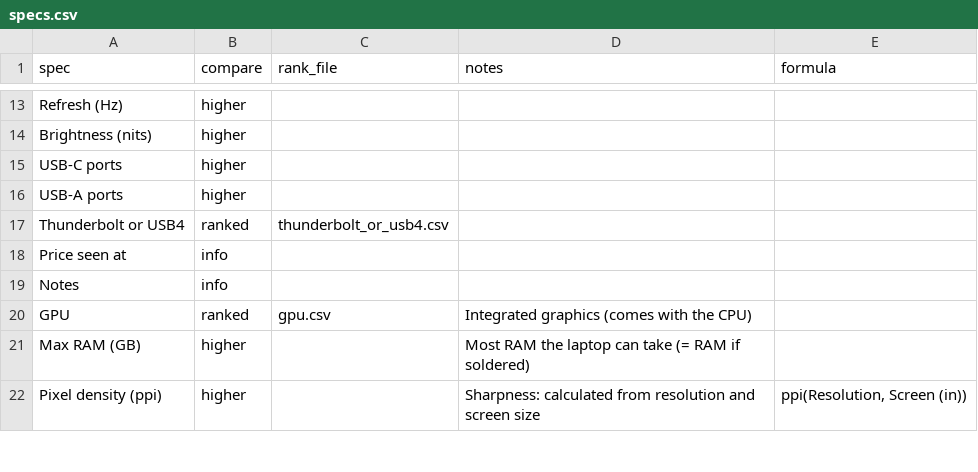
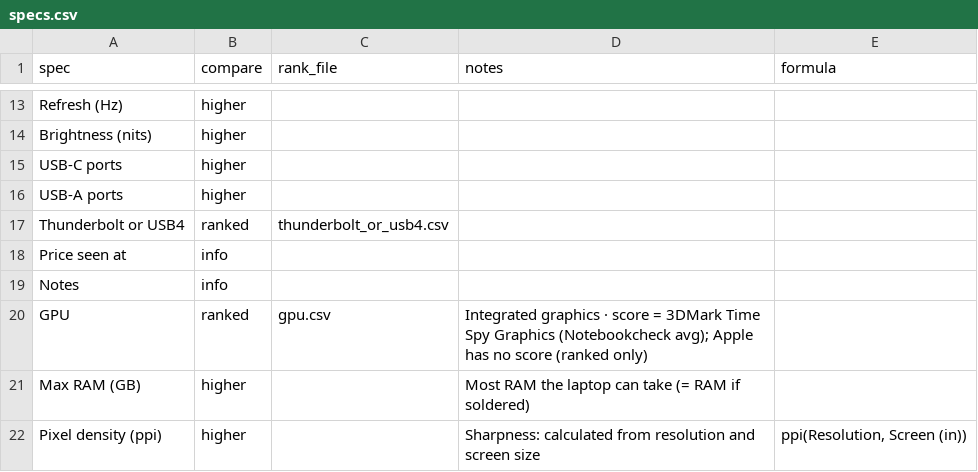
Before and after one commit to LeoDaVinci16/laptop-compare, a CSV file: data/specs.csv, drawn as a sheet; only a part is shown, gaps mark what is left out.

```diff
--- a/data/specs.csv
+++ b/data/specs.csv
@@ -19,3 +19,3 @@ Price seen at,info,,
 Notes,info,,
-GPU,ranked,gpu.csv,Integrated graphics (comes with the CPU),
+GPU,ranked,gpu.csv,Integrated graphics · score = 3DMark Time Spy Graphics (Notebookcheck avg); Apple has no score (ranked only),
 Max RAM (GB),higher,,Most RAM the laptop can take (= RAM if soldered),
```
Also changed, not shown: data/laptops.csv, 3 other files.
